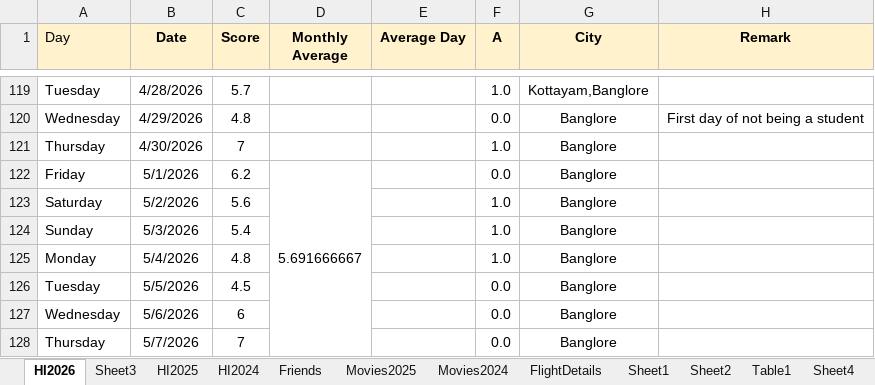
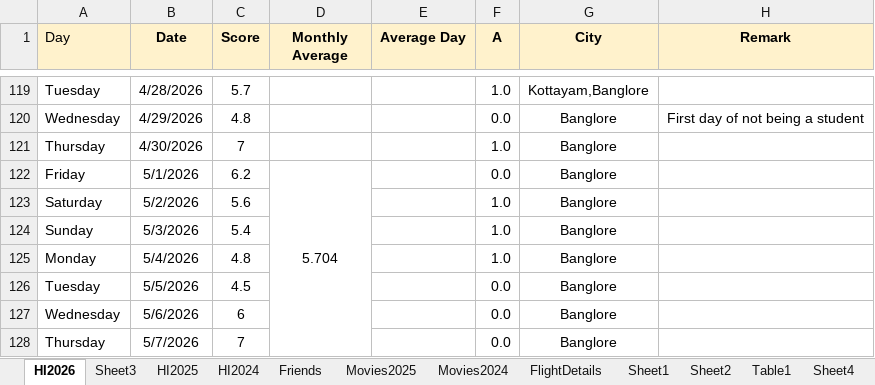
Before and after one commit to Abhinav-1708/Happiness-Index, an Excel workbook: HappinessIndex.xlsx, sheet HI2026, drawn as a sheet; only a part is shown, gaps mark what is left out; values as stored, in another font and other column widths than the file's, no borders; charts and pictures and conditional formats not drawn; the diff covers the shown part only; the diff names each change by its address in the sheet, - before the commit and + after, or states it on an @@ line.

```diff
--- a/HappinessIndex.xlsx (sheet HI2026)
+++ b/HappinessIndex.xlsx (sheet HI2026)
-D122 (Monthly Average): 5.691666667
+D122 (Monthly Average): 5.704
```
Also changed, not shown: 13 edited cells elsewhere in this sheet, charts or pictures.
